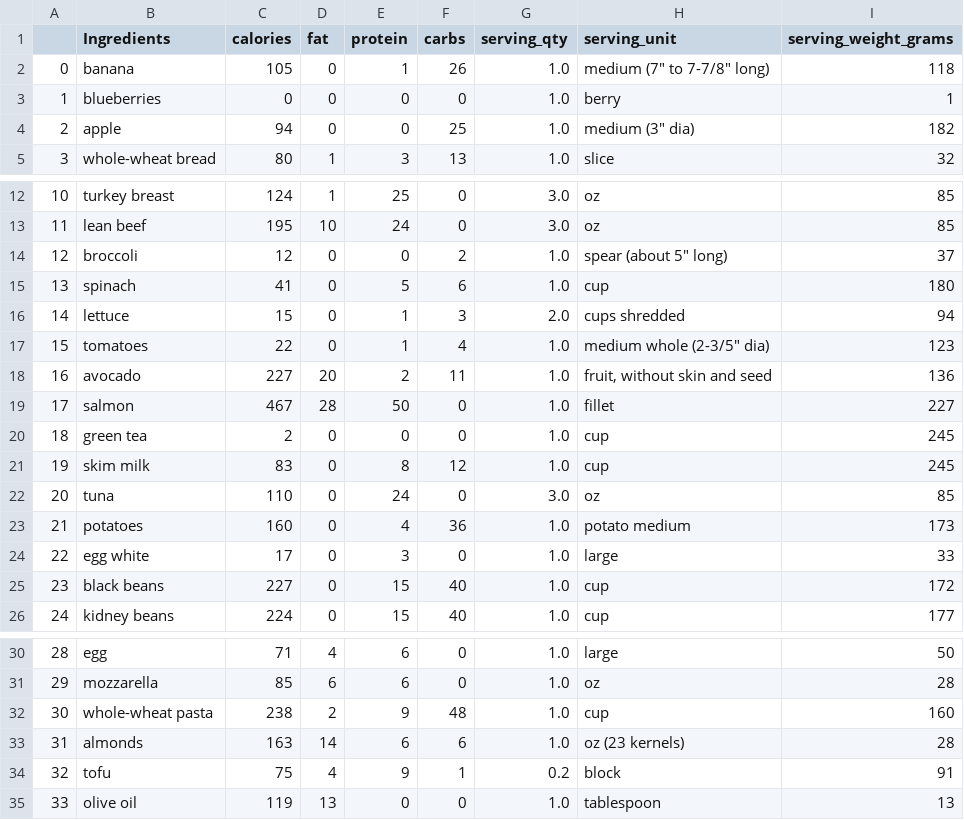
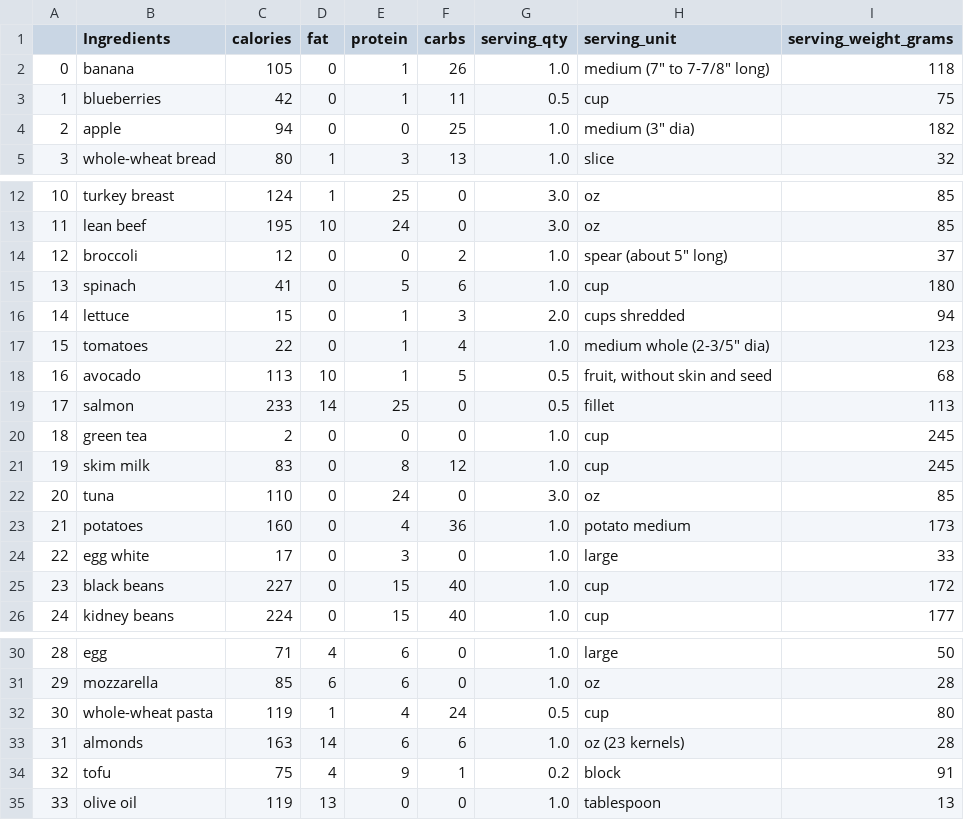
Before and after one commit to shiningsunnyday/food_app, a CSV file: new_ingredients_test.csv, drawn as a sheet; only a part is shown, gaps mark what is left out.

Commit message:
Tuned database

```diff
--- a/new_ingredients_test.csv
+++ b/new_ingredients_test.csv
@@ -2,3 +2,3 @@
 0,banana,105,0,1,26,1.0,"medium (7"" to 7-7/8"" long)",118
-1,blueberries,0,0,0,0,1.0,berry,1
+1,blueberries,42,0,1,11,0.5,cup,75
 2,apple,94,0,0,25,1.0,"medium (3"" dia)",182
@@ -17,4 +17,4 @@
 15,tomatoes,22,0,1,4,1.0,"medium whole (2-3/5"" dia)",123
-16,avocado,227,20,2,11,1.0,"fruit, without skin and seed",136
-17,salmon,467,28,50,0,1.0,fillet,227
+16,avocado,113,10,1,5,0.5,"fruit, without skin and seed",68
+17,salmon,233,14,25,0,0.5,fillet,113
 18,green tea,2,0,0,0,1.0,cup,245
@@ -31,3 +31,3 @@
 29,mozzarella,85,6,6,0,1.0,oz,28
-30,whole-wheat pasta,238,2,9,48,1.0,cup,160
+30,whole-wheat pasta,119,1,4,24,0.5,cup,80
 31,almonds,163,14,6,6,1.0,oz (23 kernels),28
```
